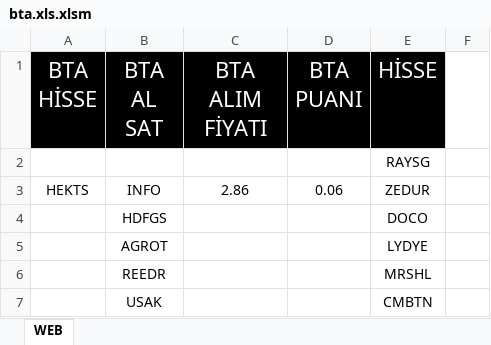
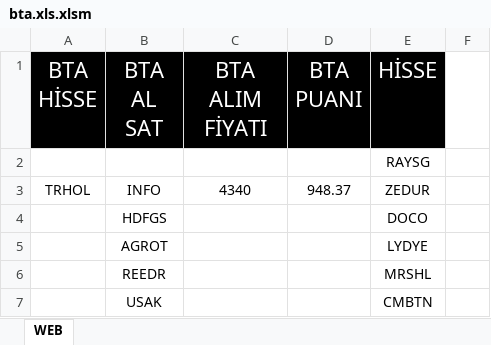
Before and after one commit to nurican26/sinyalsitesi, an Excel workbook: bta.xls.xlsm, sheet WEB, drawn as a sheet; only a part is shown; values as stored, in another font and other column widths than the file's, no borders; the diff names each change by its address in the sheet, - before the commit and + after, or states it on an @@ line.

Commit message:
Add files via upload

```diff
--- a/bta.xls.xlsm (sheet WEB)
+++ b/bta.xls.xlsm (sheet WEB)
-A3 (BTA HİSSE): HEKTS
+A3 (BTA HİSSE): TRHOL
-C3 (BTA ALIM FİYATI): 2.86
+C3 (BTA ALIM FİYATI): 4340
-D3 (BTA PUANI): 0.06
+D3 (BTA PUANI): 948.37
```
